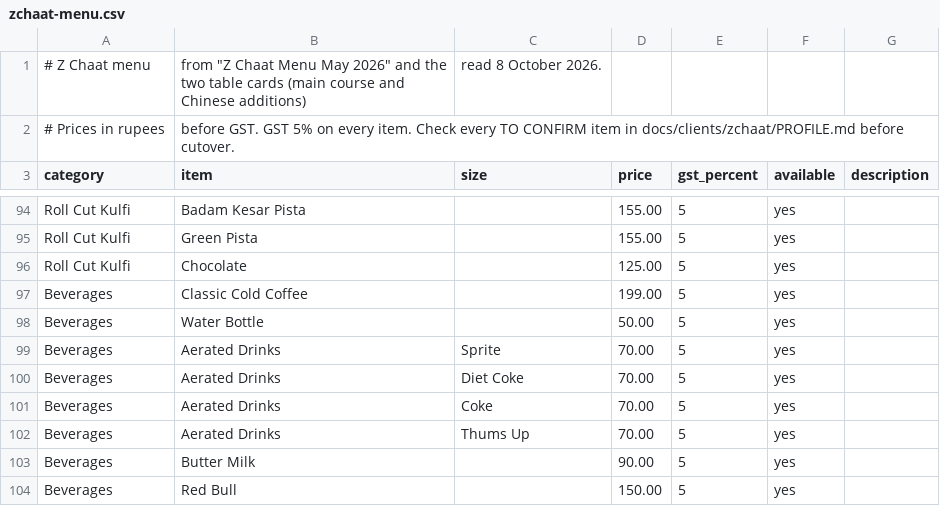
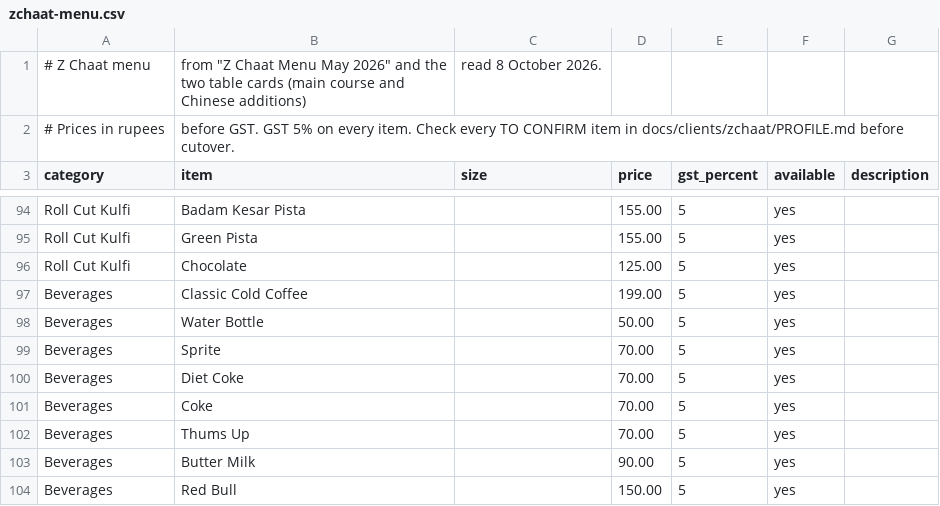
Before and after one commit to Aryapatel-007/Caffeza, a CSV file: setup/zchaat-menu.csv, drawn as a sheet; only a part is shown, gaps mark what is left out.

```diff
--- a/setup/zchaat-menu.csv
+++ b/setup/zchaat-menu.csv
@@ -98,6 +98,6 @@ Beverages,Classic Cold Coffee,,199.00,5,yes,
 Beverages,Water Bottle,,50.00,5,yes,
-Beverages,Aerated Drinks,Sprite,70.00,5,yes,
-Beverages,Aerated Drinks,Diet Coke,70.00,5,yes,
-Beverages,Aerated Drinks,Coke,70.00,5,yes,
-Beverages,Aerated Drinks,Thums Up,70.00,5,yes,
+Beverages,Sprite,,70.00,5,yes,
+Beverages,Diet Coke,,70.00,5,yes,
+Beverages,Coke,,70.00,5,yes,
+Beverages,Thums Up,,70.00,5,yes,
 Beverages,Butter Milk,,90.00,5,yes,
```
Also changed, not shown: 2 other files.
